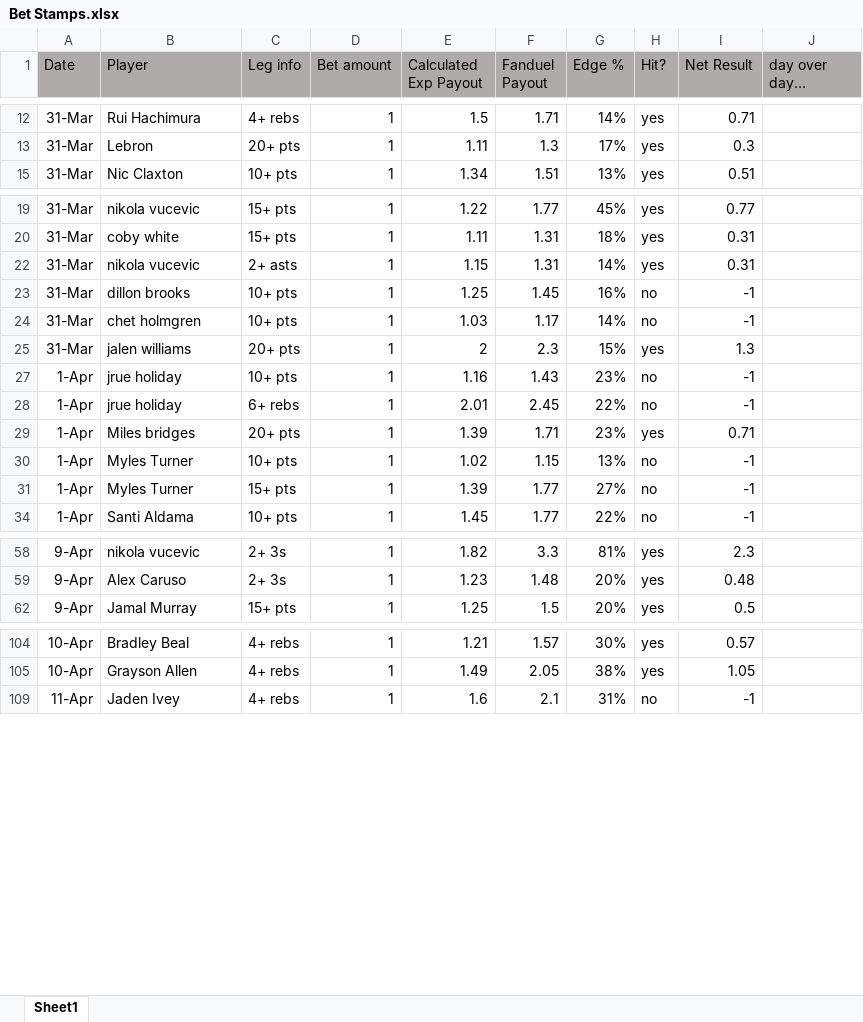
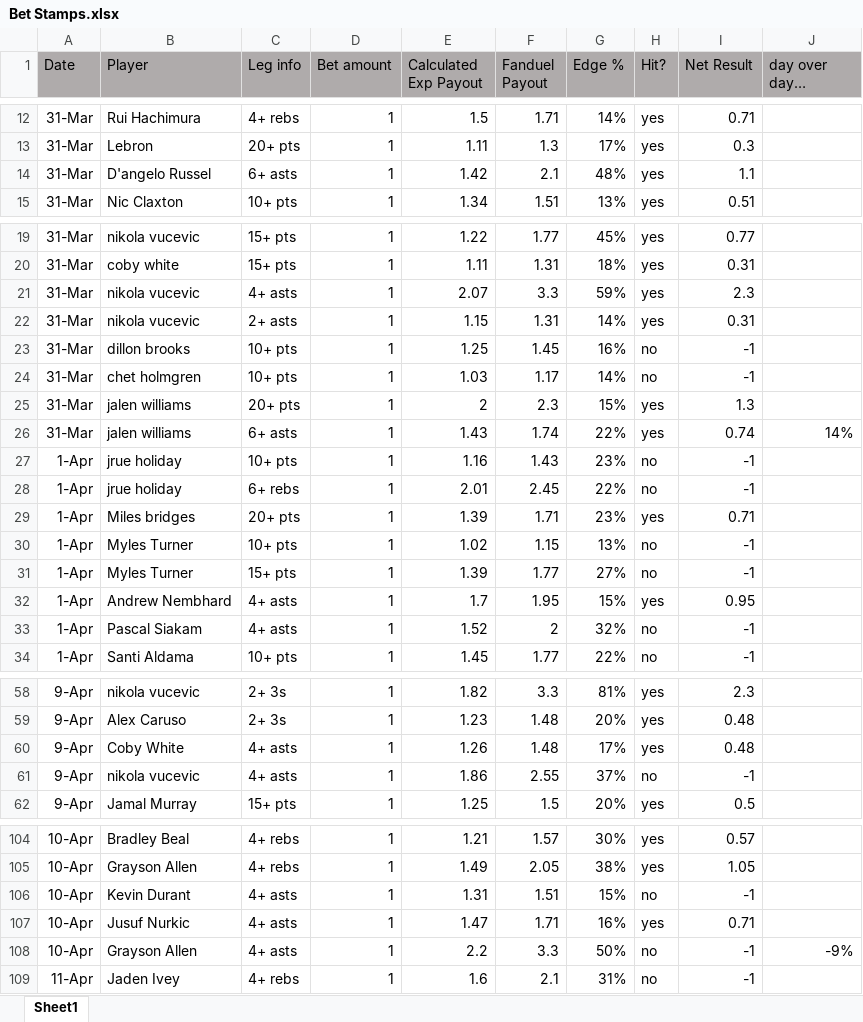
Before and after one commit to jami3lee887/beating-the-books, an Excel workbook: Bet Stamps.xlsx, sheet Sheet1, drawn as a sheet; only a part is shown, gaps mark what is left out; long unchanged cells end in …; values as stored, in another font and other column widths than the file's, no borders; conditional formats not drawn; the diff covers the shown part only; the diff names each change by its address in the sheet, - before the commit and + after, or states it on an @@ line.

```diff
--- a/Bet Stamps.xlsx (sheet Sheet1)
+++ b/Bet Stamps.xlsx (sheet Sheet1)
@@ row 14 unhidden: 31-Mar | D'angelo Russel | 6+ asts | 1 | 1.42 | 2.1 | 48% | yes | 1.1 @@
@@ row 21 unhidden: 31-Mar | nikola vucevic | 4+ asts | 1 | 2.07 | 3.3 | 59% | yes | 2.3 @@
@@ row 26 unhidden: 31-Mar | jalen williams | 6+ asts | 1 | 1.43 | 1.74 | 22% | yes | 0.74 | 14% @@
@@ row 32 unhidden: 1-Apr | Andrew Nembhard | 4+ asts | 1 | 1.7 | 1.95 | 15% | yes | 0.95 @@
@@ row 33 unhidden: 1-Apr | Pascal Siakam | 4+ asts | 1 | 1.52 | 2 | 32% | no | -1 @@
@@ row 60 unhidden: 9-Apr | Coby White | 4+ asts | 1 | 1.26 | 1.48 | 17% | yes | 0.48 @@
@@ row 61 unhidden: 9-Apr | nikola vucevic | 4+ asts | 1 | 1.86 | 2.55 | 37% | no | -1 @@
@@ row 106 unhidden: 10-Apr | Kevin Durant | 4+ asts | 1 | 1.31 | 1.51 | 15% | no | -1 @@
@@ row 107 unhidden: 10-Apr | Jusuf Nurkic | 4+ asts | 1 | 1.47 | 1.71 | 16% | yes | 0.71 @@
@@ row 108 unhidden: 10-Apr | Grayson Allen | 4+ asts | 1 | 2.2 | 3.3 | 50% | no | -1 | -9% @@
```
Also changed, not shown: 10 added rows, 11 hidden or unhidden rows, 4 edited cells and cell formats elsewhere in this sheet, 6 other files.
